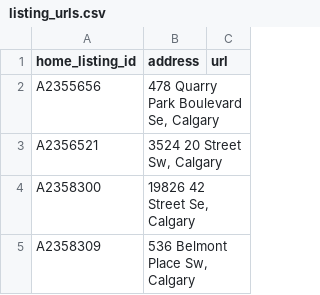
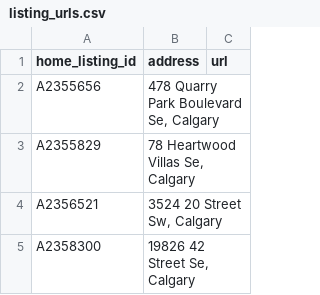
Before and after one commit to navigatormm/reeves-listings-feed, a CSV file: listing_urls.csv, drawn as a sheet; only a part is shown; the shorter side is filled out with more unchanged rows; the diff names each change by its address in the sheet, - before the commit and + after, or states it on an @@ line.

```diff
--- a/listing_urls.csv
+++ b/listing_urls.csv
+row 3: A2355829 | 78 Heartwood Villas Se, Calgary
```
